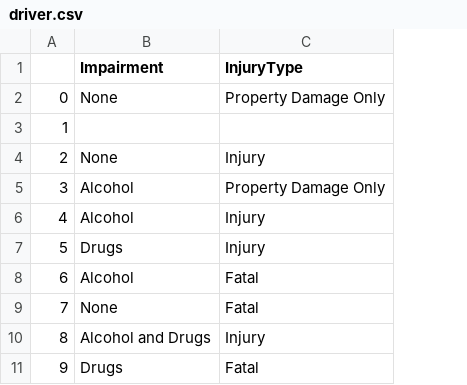
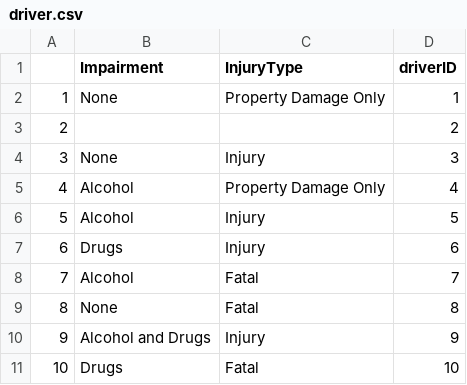
Before and after one commit to Bressette/CrashDatabaseProject, a CSV file: crashDatabaseProject/driver.csv, drawn as a sheet; removed rows and columns are numbered as before the commit, all else as after; the diff names each change by its address in the sheet, - before the commit and + after, or states it on an @@ line.

Commit message:
Add foreign keys to the accident CSV
The merge function was used to merge location, weather, and driver with
the accident table so that foreign key values could be set in the CSV.
Three new columns were defined driverID, condID and locID that stores
the values that represent the foreign keys.

Adding the foreign keys that come from the driver, weather and location
tables is necessary for proper references between tables.

```diff
--- a/crashDatabaseProject/driver.csv
+++ b/crashDatabaseProject/driver.csv
+column D (driverID), rows 2-10: 1 | 2 | 3 | 4 | 5 | 6 | 7 | 8 | 9
-row 2: 0 | None | Property Damage Only
-B2 (Impairment): (empty)
+B2 (Impairment): None
-C2 (InjuryType): (empty)
+C2 (InjuryType): Property Damage Only
-B3 (Impairment): None
+B3 (Impairment): (empty)
-C3 (InjuryType): Injury
+C3 (InjuryType): (empty)
-B4 (Impairment): Alcohol
+B4 (Impairment): None
-C4 (InjuryType): Property Damage Only
+C4 (InjuryType): Injury
-C5 (InjuryType): Injury
+C5 (InjuryType): Property Damage Only
-B6 (Impairment): Drugs
+B6 (Impairment): Alcohol
-B7 (Impairment): Alcohol
+B7 (Impairment): Drugs
-C7 (InjuryType): Fatal
+C7 (InjuryType): Injury
-B8 (Impairment): None
+B8 (Impairment): Alcohol
-B9 (Impairment): Alcohol and Drugs
+B9 (Impairment): None
-C9 (InjuryType): Injury
+C9 (InjuryType): Fatal
-B10 (Impairment): Drugs
+B10 (Impairment): Alcohol and Drugs
-C10 (InjuryType): Fatal
+C10 (InjuryType): Injury
+row 11: 10 | Drugs | Fatal | 10
```
Also changed, not shown: crashDatabaseProject/Weather CSV.csv, 3 other files.
